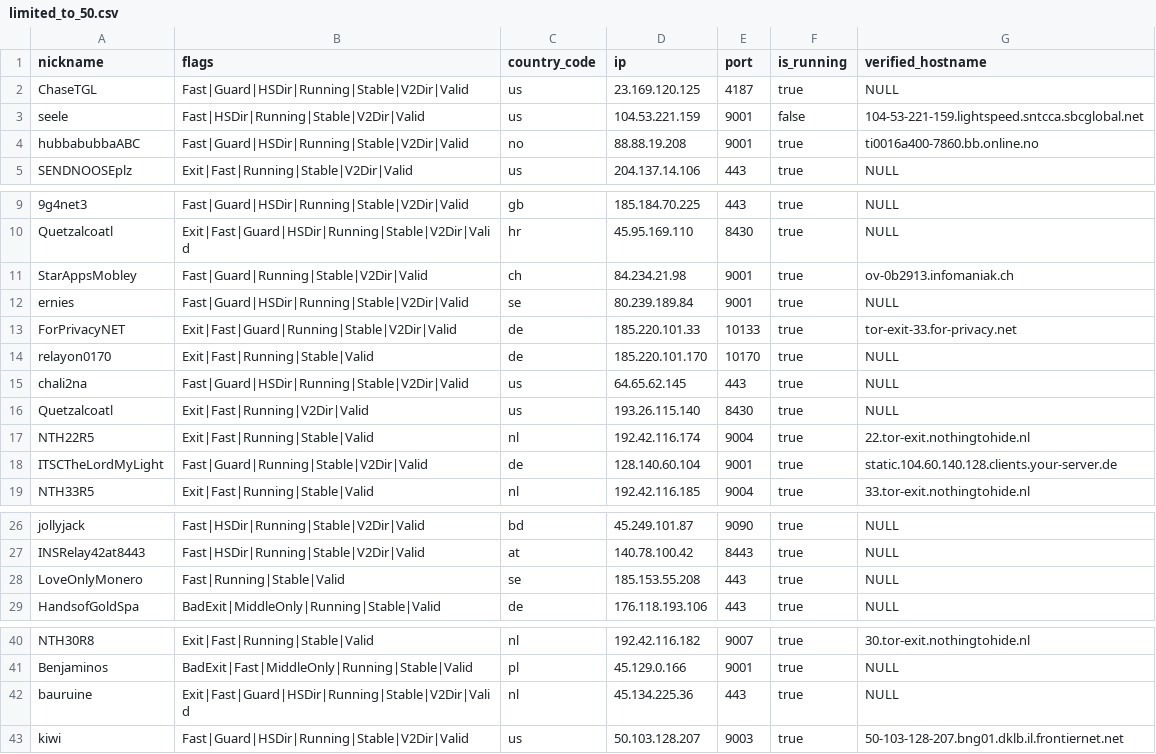
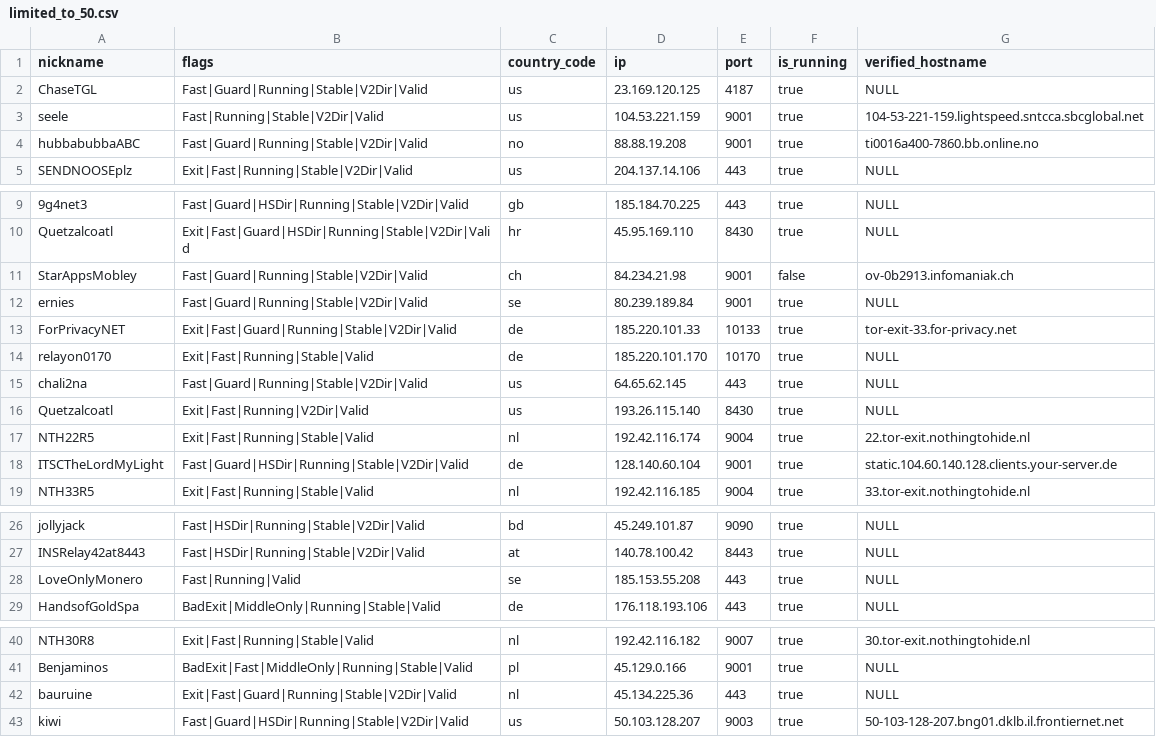
Before and after one commit to cgiamp/123-test-abort, a CSV file: limited_to_50.csv, drawn as a sheet; only a part is shown, gaps mark what is left out.

```diff
--- a/limited_to_50.csv
+++ b/limited_to_50.csv
@@ -1,5 +1,5 @@
 "nickname","flags","country_code","ip","port","is_running","verified_hostname"
-"ChaseTGL","Fast|Guard|HSDir|Running|Stable|V2Dir|Valid","us","23.169.120.125","4187",true,"NULL"
-"seele","Fast|HSDir|Running|Stable|V2Dir|Valid","us","104.53.221.159","9001",false,"104-53-221-159.lightspeed.sntcca.sbcglobal.net"
-"hubbabubbaABC","Fast|Guard|HSDir|Running|Stable|V2Dir|Valid","no","88.88.19.208","9001",true,"ti0016a400-7860.bb.online.no"
+"ChaseTGL","Fast|Guard|Running|Stable|V2Dir|Valid","us","23.169.120.125","4187",true,"NULL"
+"seele","Fast|Running|Stable|V2Dir|Valid","us","104.53.221.159","9001",true,"104-53-221-159.lightspeed.sntcca.sbcglobal.net"
+"hubbabubbaABC","Fast|Guard|Running|Stable|V2Dir|Valid","no","88.88.19.208","9001",true,"ti0016a400-7860.bb.online.no"
 "SENDNOOSEplz","Exit|Fast|Running|Stable|V2Dir|Valid","us","204.137.14.106","443",true,"NULL"
@@ -10,10 +10,10 @@
 "Quetzalcoatl","Exit|Fast|Guard|HSDir|Running|Stable|V2Dir|Valid","hr","45.95.169.110","8430",true,"NULL"
-"StarAppsMobley","Fast|Guard|Running|Stable|V2Dir|Valid","ch","84.234.21.98","9001",true,"ov-0b2913.infomaniak.ch"
-"ernies","Fast|Guard|HSDir|Running|Stable|V2Dir|Valid","se","80.239.189.84","9001",true,"NULL"
+"StarAppsMobley","Fast|Guard|Running|Stable|V2Dir|Valid","ch","84.234.21.98","9001",false,"ov-0b2913.infomaniak.ch"
+"ernies","Fast|Guard|Running|Stable|V2Dir|Valid","se","80.239.189.84","9001",true,"NULL"
 "ForPrivacyNET","Exit|Fast|Guard|Running|Stable|V2Dir|Valid","de","185.220.101.33","10133",true,"tor-exit-33.for-privacy.net"
 "relayon0170","Exit|Fast|Running|Stable|Valid","de","185.220.101.170","10170",true,"NULL"
-"chali2na","Fast|Guard|HSDir|Running|Stable|V2Dir|Valid","us","64.65.62.145","443",true,"NULL"
+"chali2na","Fast|Guard|Running|Stable|V2Dir|Valid","us","64.65.62.145","443",true,"NULL"
 "Quetzalcoatl","Exit|Fast|Running|V2Dir|Valid","us","193.26.115.140","8430",true,"NULL"
 "NTH22R5","Exit|Fast|Running|Stable|Valid","nl","192.42.116.174","9004",true,"22.tor-exit.nothingtohide.nl"
-"ITSCTheLordMyLight","Fast|Guard|Running|Stable|V2Dir|Valid","de","128.140.60.104","9001",true,"static.104.60.140.128.clients.your-server.de"
+"ITSCTheLordMyLight","Fast|Guard|HSDir|Running|Stable|V2Dir|Valid","de","128.140.60.104","9001",true,"static.104.60.140.128.clients.your-server.de"
 "NTH33R5","Exit|Fast|Running|Stable|Valid","nl","192.42.116.185","9004",true,"33.tor-exit.nothingtohide.nl"
@@ -27,3 +27,3 @@
 "INSRelay42at8443","Fast|HSDir|Running|Stable|V2Dir|Valid","at","140.78.100.42","8443",true,"NULL"
-"LoveOnlyMonero","Fast|Running|Stable|Valid","se","185.153.55.208","443",true,"NULL"
+"LoveOnlyMonero","Fast|Running|Valid","se","185.153.55.208","443",true,"NULL"
 "HandsofGoldSpa","BadExit|MiddleOnly|Running|Stable|Valid","de","176.118.193.106","443",true,"NULL"
@@ -41,3 +41,3 @@
 "Benjaminos","BadExit|Fast|MiddleOnly|Running|Stable|Valid","pl","45.129.0.166","9001",true,"NULL"
-"bauruine","Exit|Fast|Guard|HSDir|Running|Stable|V2Dir|Valid","nl","45.134.225.36","443",true,"NULL"
+"bauruine","Exit|Fast|Guard|Running|Stable|V2Dir|Valid","nl","45.134.225.36","443",true,"NULL"
 "kiwi","Fast|Guard|HSDir|Running|Stable|V2Dir|Valid","us","50.103.128.207","9003",true,"50-103-128-207.bng01.dklb.il.frontiernet.net"
```
Also changed, not shown: tor_feed.csv, 1 other file.
